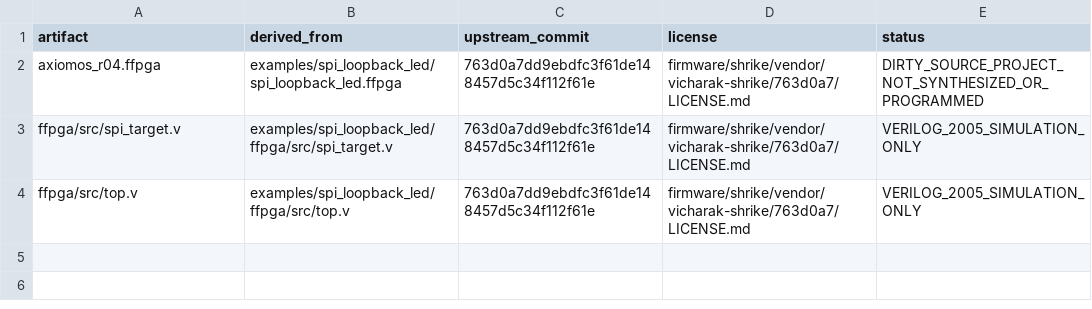
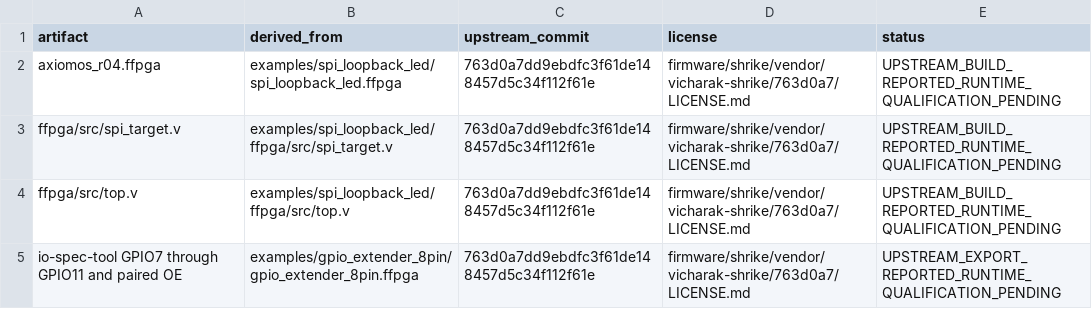
Before and after one commit to volnlabs/axiomos, a CSV file: firmware/shrike/fpga/forgefpga/origin.csv, drawn as a sheet.

```diff
--- a/firmware/shrike/fpga/forgefpga/origin.csv
+++ b/firmware/shrike/fpga/forgefpga/origin.csv
@@ -1,4 +1,5 @@
 artifact,derived_from,upstream_commit,license,status
-axiomos_r04.ffpga,examples/spi_loopback_led/spi_loopback_led.ffpga,763d0a7dd9ebdfc3f61de148457d5c34f112f61e,firmware/shrike/vendor/vicharak-shrike/763d0a7/LICENSE.md,DIRTY_SOURCE_PROJECT_NOT_SYNTHESIZED_OR_PROGRAMMED
-ffpga/src/spi_target.v,examples/spi_loopback_led/ffpga/src/spi_target.v,763d0a7dd9ebdfc3f61de148457d5c34f112f61e,firmware/shrike/vendor/vicharak-shrike/763d0a7/LICENSE.md,VERILOG_2005_SIMULATION_ONLY
-ffpga/src/top.v,examples/spi_loopback_led/ffpga/src/top.v,763d0a7dd9ebdfc3f61de148457d5c34f112f61e,firmware/shrike/vendor/vicharak-shrike/763d0a7/LICENSE.md,VERILOG_2005_SIMULATION_ONLY
+axiomos_r04.ffpga,examples/spi_loopback_led/spi_loopback_led.ffpga,763d0a7dd9ebdfc3f61de148457d5c34f112f61e,firmware/shrike/vendor/vicharak-shrike/763d0a7/LICENSE.md,UPSTREAM_BUILD_REPORTED_RUNTIME_QUALIFICATION_PENDING
+ffpga/src/spi_target.v,examples/spi_loopback_led/ffpga/src/spi_target.v,763d0a7dd9ebdfc3f61de148457d5c34f112f61e,firmware/shrike/vendor/vicharak-shrike/763d0a7/LICENSE.md,UPSTREAM_BUILD_REPORTED_RUNTIME_QUALIFICATION_PENDING
+ffpga/src/top.v,examples/spi_loopback_led/ffpga/src/top.v,763d0a7dd9ebdfc3f61de148457d5c34f112f61e,firmware/shrike/vendor/vicharak-shrike/763d0a7/LICENSE.md,UPSTREAM_BUILD_REPORTED_RUNTIME_QUALIFICATION_PENDING
+io-spec-tool GPIO7 through GPIO11 and paired OE,examples/gpio_extender_8pin/gpio_extender_8pin.ffpga,763d0a7dd9ebdfc3f61de148457d5c34f112f61e,firmware/shrike/vendor/vicharak-shrike/763d0a7/LICENSE.md,UPSTREAM_EXPORT_REPORTED_RUNTIME_QUALIFICATION_PENDING
```
Also changed, not shown: firmware/shrike/fpga/forgefpga/io-plan.csv, 14 other files.
